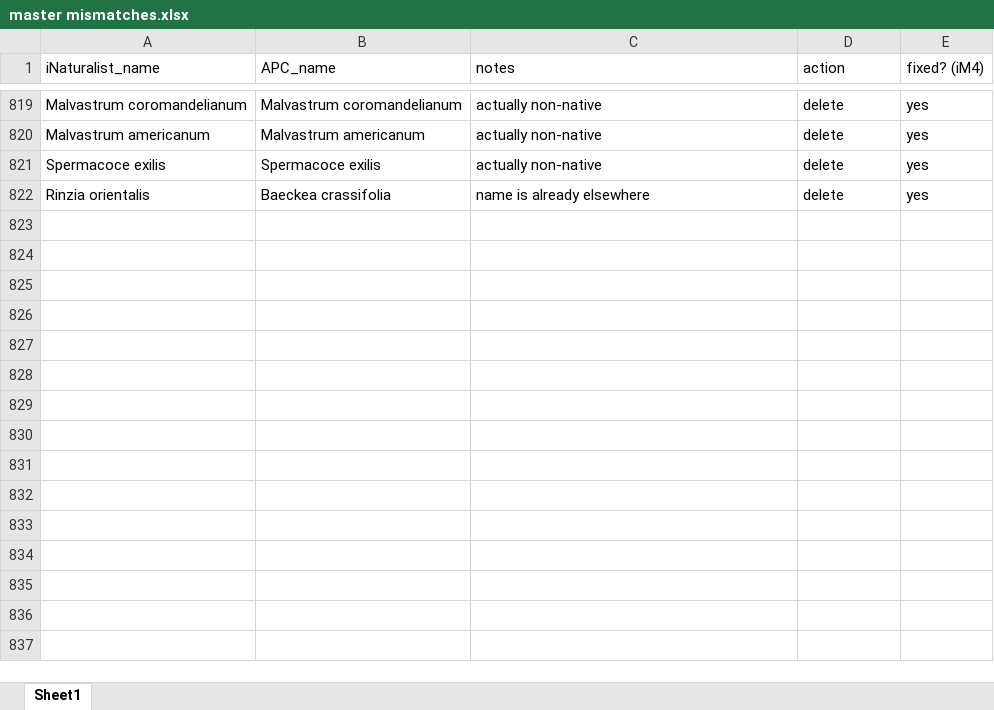
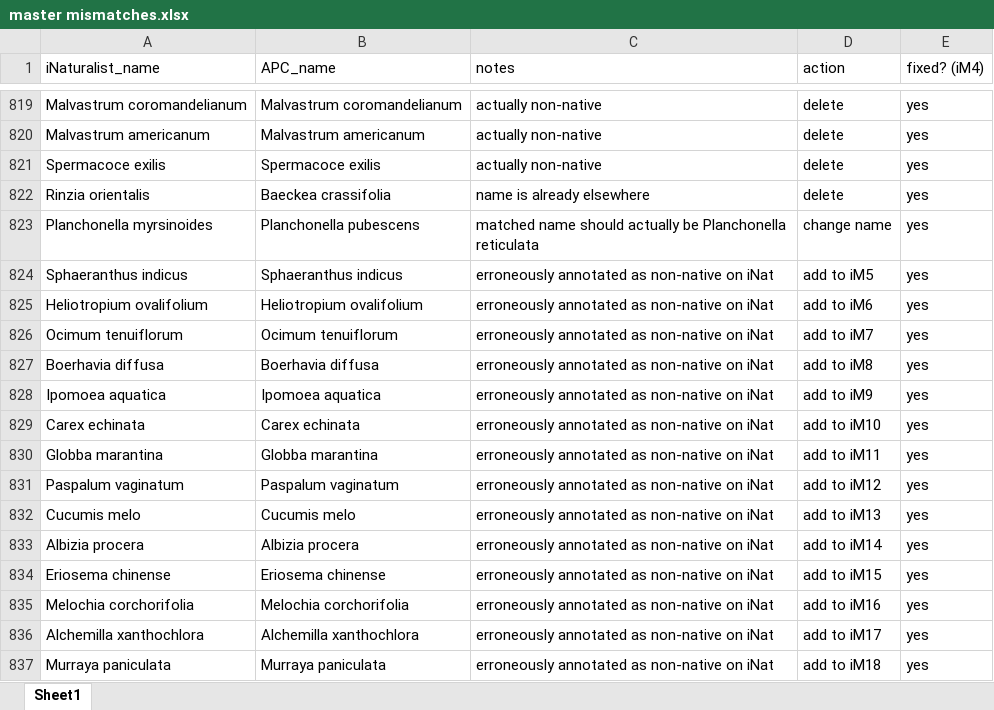
Before and after one commit to tmesaglio/Australian-plant-photos, an Excel workbook: data/master mismatches.xlsx, sheet Sheet1, drawn as a sheet; only a part is shown, gaps mark what is left out; values as stored, in another font and other column widths than the file's, no borders; the diff names each change by its address in the sheet, - before the commit and + after, or states it on an @@ line.

```diff
--- a/data/master mismatches.xlsx (sheet Sheet1)
+++ b/data/master mismatches.xlsx (sheet Sheet1)
+row 823: Planchonella myrsinoides | Planchonella pubescens | matched name should actually be Planchonella reticulata | change name | yes
+row 824: Sphaeranthus indicus | Sphaeranthus indicus | erroneously annotated as non-native on iNat | add to iM5 | yes
+row 825: Heliotropium ovalifolium | Heliotropium ovalifolium | erroneously annotated as non-native on iNat | add to iM6 | yes
+row 826: Ocimum tenuiflorum | Ocimum tenuiflorum | erroneously annotated as non-native on iNat | add to iM7 | yes
+row 827: Boerhavia diffusa | Boerhavia diffusa | erroneously annotated as non-native on iNat | add to iM8 | yes
+row 828: Ipomoea aquatica | Ipomoea aquatica | erroneously annotated as non-native on iNat | add to iM9 | yes
+row 829: Carex echinata | Carex echinata | erroneously annotated as non-native on iNat | add to iM10 | yes
+row 830: Globba marantina | Globba marantina | erroneously annotated as non-native on iNat | add to iM11 | yes
+row 831: Paspalum vaginatum | Paspalum vaginatum | erroneously annotated as non-native on iNat | add to iM12 | yes
+row 832: Cucumis melo | Cucumis melo | erroneously annotated as non-native on iNat | add to iM13 | yes
+row 833: Albizia procera | Albizia procera | erroneously annotated as non-native on iNat | add to iM14 | yes
+row 834: Eriosema chinense | Eriosema chinense | erroneously annotated as non-native on iNat | add to iM15 | yes
+row 835: Melochia corchorifolia | Melochia corchorifolia | erroneously annotated as non-native on iNat | add to iM16 | yes
+row 836: Alchemilla xanthochlora | Alchemilla xanthochlora | erroneously annotated as non-native on iNat | add to iM17 | yes
+row 837: Murraya paniculata | Murraya paniculata | erroneously annotated as non-native on iNat | add to iM18 | yes
```
Also changed, not shown: 5 other files.
